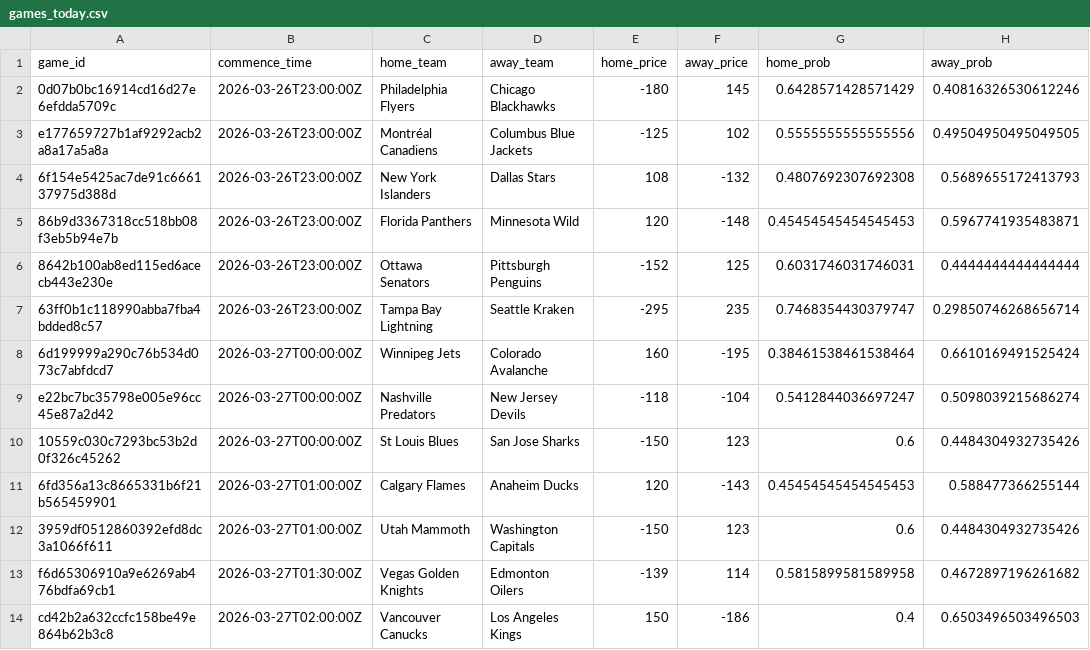
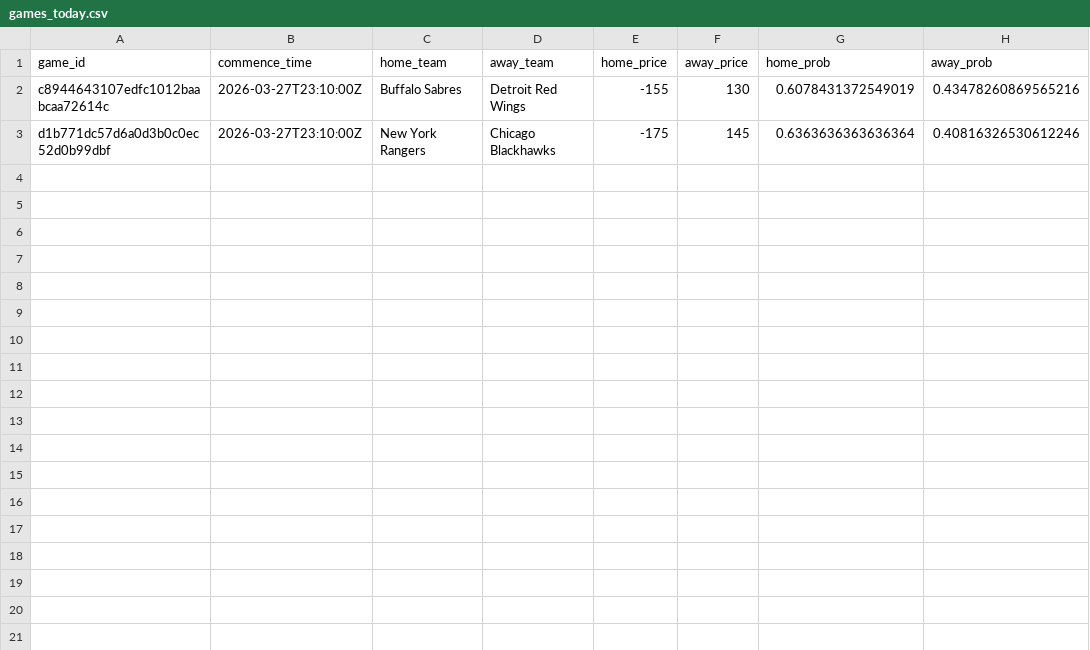
Before and after one commit to jonmccurdy/nhl_odds_moneypuck, a CSV file: data/games_today.csv, drawn as a sheet.

```diff
--- a/data/games_today.csv
+++ b/data/games_today.csv
@@ -1,14 +1,3 @@
 game_id,commence_time,home_team,away_team,home_price,away_price,home_prob,away_prob
-0d07b0bc16914cd16d27e6efdda5709c,2026-03-26T23:00:00Z,Philadelphia Flyers,Chicago Blackhawks,-180,145,0.6428571428571429,0.40816326530612246
-e177659727b1af9292acb2a8a17a5a8a,2026-03-26T23:00:00Z,Montréal Canadiens,Columbus Blue Jackets,-125,102,0.5555555555555556,0.49504950495049505
-6f154e5425ac7de91c666137975d388d,2026-03-26T23:00:00Z,New York Islanders,Dallas Stars,108,-132,0.4807692307692308,0.5689655172413793
-86b9d3367318cc518bb08f3eb5b94e7b,2026-03-26T23:00:00Z,Florida Panthers,Minnesota Wild,120,-148,0.45454545454545453,0.5967741935483871
-8642b100ab8ed115ed6acecb443e230e,2026-03-26T23:00:00Z,Ottawa Senators,Pittsburgh Penguins,-152,125,0.6031746031746031,0.4444444444444444
-63ff0b1c118990abba7fba4bdded8c57,2026-03-26T23:00:00Z,Tampa Bay Lightning,Seattle Kraken,-295,235,0.7468354430379747,0.29850746268656714
-6d199999a290c76b534d073c7abfdcd7,2026-03-27T00:00:00Z,Winnipeg Jets,Colorado Avalanche,160,-195,0.38461538461538464,0.6610169491525424
-e22bc7bc35798e005e96cc45e87a2d42,2026-03-27T00:00:00Z,Nashville Predators,New Jersey Devils,-118,-104,0.5412844036697247,0.5098039215686274
-10559c030c7293bc53b2d0f326c45262,2026-03-27T00:00:00Z,St Louis Blues,San Jose Sharks,-150,123,0.6,0.4484304932735426
-6fd356a13c8665331b6f21b565459901,2026-03-27T01:00:00Z,Calgary Flames,Anaheim Ducks,120,-143,0.45454545454545453,0.588477366255144
-3959df0512860392efd8dc3a1066f611,2026-03-27T01:00:00Z,Utah Mammoth,Washington Capitals,-150,123,0.6,0.4484304932735426
-f6d65306910a9e6269ab476bdfa69cb1,2026-03-27T01:30:00Z,Vegas Golden Knights,Edmonton Oilers,-139,114,0.5815899581589958,0.4672897196261682
-cd42b2a632ccfc158be49e864b62b3c8,2026-03-27T02:00:00Z,Vancouver Canucks,Los Angeles Kings,150,-186,0.4,0.6503496503496503
+c8944643107edfc1012baabcaa72614c,2026-03-27T23:10:00Z,Buffalo Sabres,Detroit Red Wings,-155,130,0.6078431372549019,0.43478260869565216
+d1b771dc57d6a0d3b0c0ec52d0b99dbf,2026-03-27T23:10:00Z,New York Rangers,Chicago Blackhawks,-175,145,0.6363636363636364,0.40816326530612246
```
Also changed, not shown: data/moneypuck_today.csv, 1 other file.
